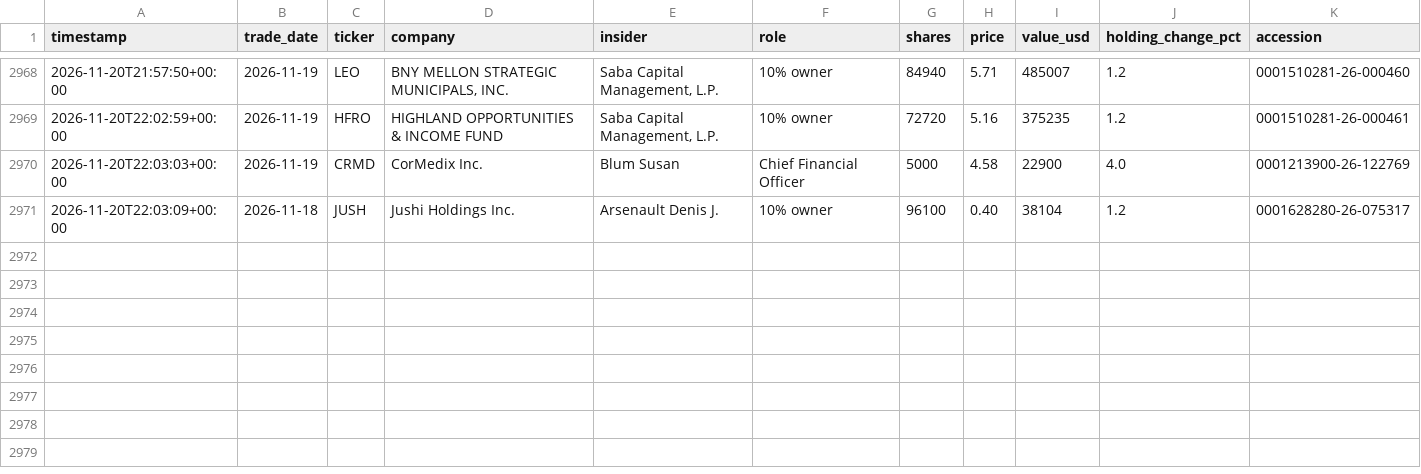
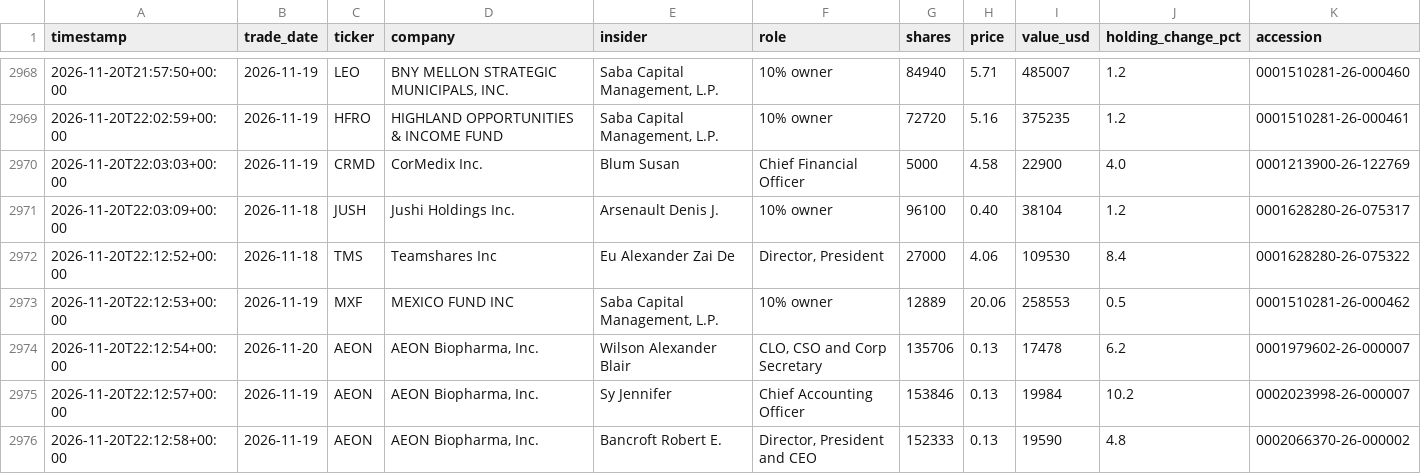
Before and after one commit to kiianlow/filings-monitor, a CSV file: data/buys.csv, drawn as a sheet; only a part is shown, gaps mark what is left out; the diff names each change by its address in the sheet, - before the commit and + after, or states it on an @@ line.

```diff
--- a/data/buys.csv
+++ b/data/buys.csv
+row 2972: 2026-11-20T22:12:52+00:00 | 2026-11-18 | TMS | Teamshares Inc | Eu Alexander Zai De | Director, President | 27000 | 4.06 | 109530 | 8.4 | 0001628280-26-075322
+row 2973: 2026-11-20T22:12:53+00:00 | 2026-11-19 | MXF | MEXICO FUND INC | Saba Capital Management, L.P. | 10% owner | 12889 | 20.06 | 258553 | 0.5 | 0001510281-26-000462
+row 2974: 2026-11-20T22:12:54+00:00 | 2026-11-20 | AEON | AEON Biopharma, Inc. | Wilson Alexander Blair | CLO, CSO and Corp Secretary | 135706 | 0.13 | 17478 | 6.2 | 0001979602-26-000007
+row 2975: 2026-11-20T22:12:57+00:00 | 2026-11-19 | AEON | AEON Biopharma, Inc. | Sy Jennifer | Chief Accounting Officer | 153846 | 0.13 | 19984 | 10.2 | 0002023998-26-000007
+row 2976: 2026-11-20T22:12:58+00:00 | 2026-11-19 | AEON | AEON Biopharma, Inc. | Bancroft Robert E. | Director, President and CEO | 152333 | 0.13 | 19590 | 4.8 | 0002066370-26-000002
```
Also changed, not shown: 2 other files.
